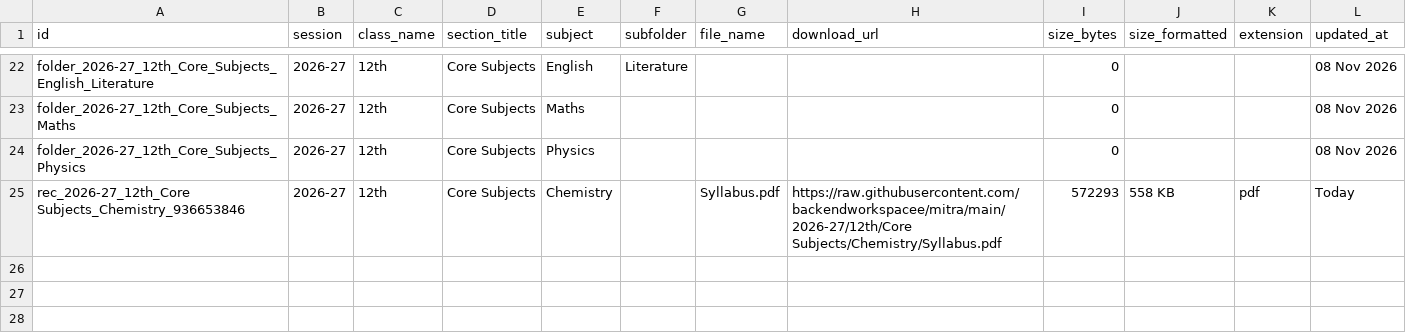
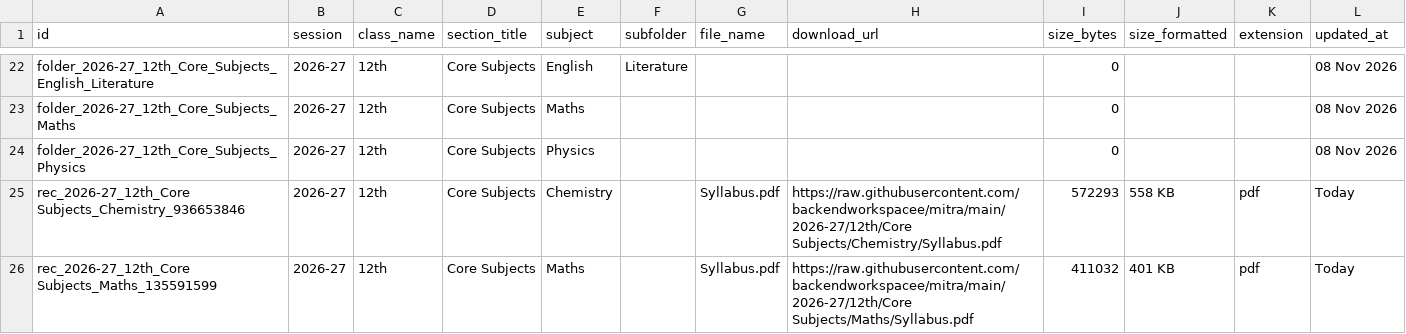
Before and after one commit to backendworkspacee/mitra, a TSV file: catalog.tsv, drawn as a sheet; only a part is shown, gaps mark what is left out.

Commit message:
Update catalog.tsv table [Marks Mitra Admin]

```diff
--- a/catalog.tsv
+++ b/catalog.tsv
@@ -25 +25,2 @@ folder_2026-27_12th_Core_Subjects_Physics	2026-27	12th	Core Subjects	Physics
 rec_2026-27_12th_Core Subjects_Chemistry_936653846	2026-27	12th	Core Subjects	Chemistry		Syllabus.pdf	https://raw.githubusercontent.com/backendworkspacee/mitra/main/2026-27/12th/Core Subjects/Chemistry/Syllabus.pdf	572293	558 KB	pdf	Today
+rec_2026-27_12th_Core Subjects_Maths_135591599	2026-27	12th	Core Subjects	Maths		Syllabus.pdf	https://raw.githubusercontent.com/backendworkspacee/mitra/main/2026-27/12th/Core Subjects/Maths/Syllabus.pdf	411032	401 KB	pdf	Today
```
